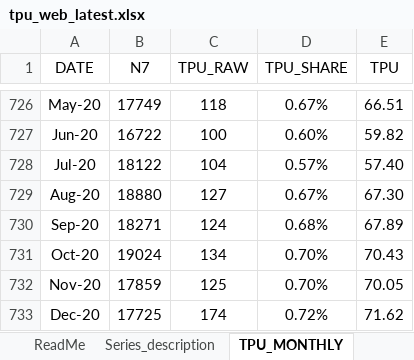
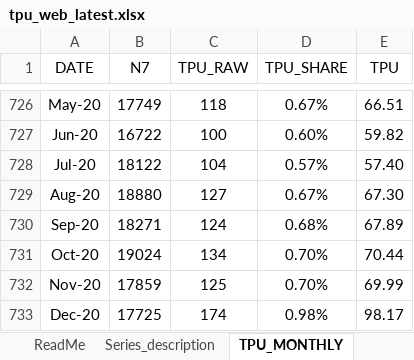
Before and after one commit to iacoviel/iacoviel.github.io, an Excel workbook: tpu_files/tpu_web_latest.xlsx, sheet TPU_MONTHLY, drawn as a sheet; only a part is shown, gaps mark what is left out; values as stored, in another font and other column widths than the file's, no borders; the diff names each change by its address in the sheet, - before the commit and + after, or states it on an @@ line.

Commit message:
Add files via upload

```diff
--- a/tpu_files/tpu_web_latest.xlsx (sheet TPU_MONTHLY)
+++ b/tpu_files/tpu_web_latest.xlsx (sheet TPU_MONTHLY)
-E731 (TPU): 70.43
+E731 (TPU): 70.44
-E732 (TPU): 70.05
+E732 (TPU): 69.99
-D733 (TPU_SHARE): 0.72%
+D733 (TPU_SHARE): 0.98%
-E733 (TPU): 71.62
+E733 (TPU): 98.17
```
